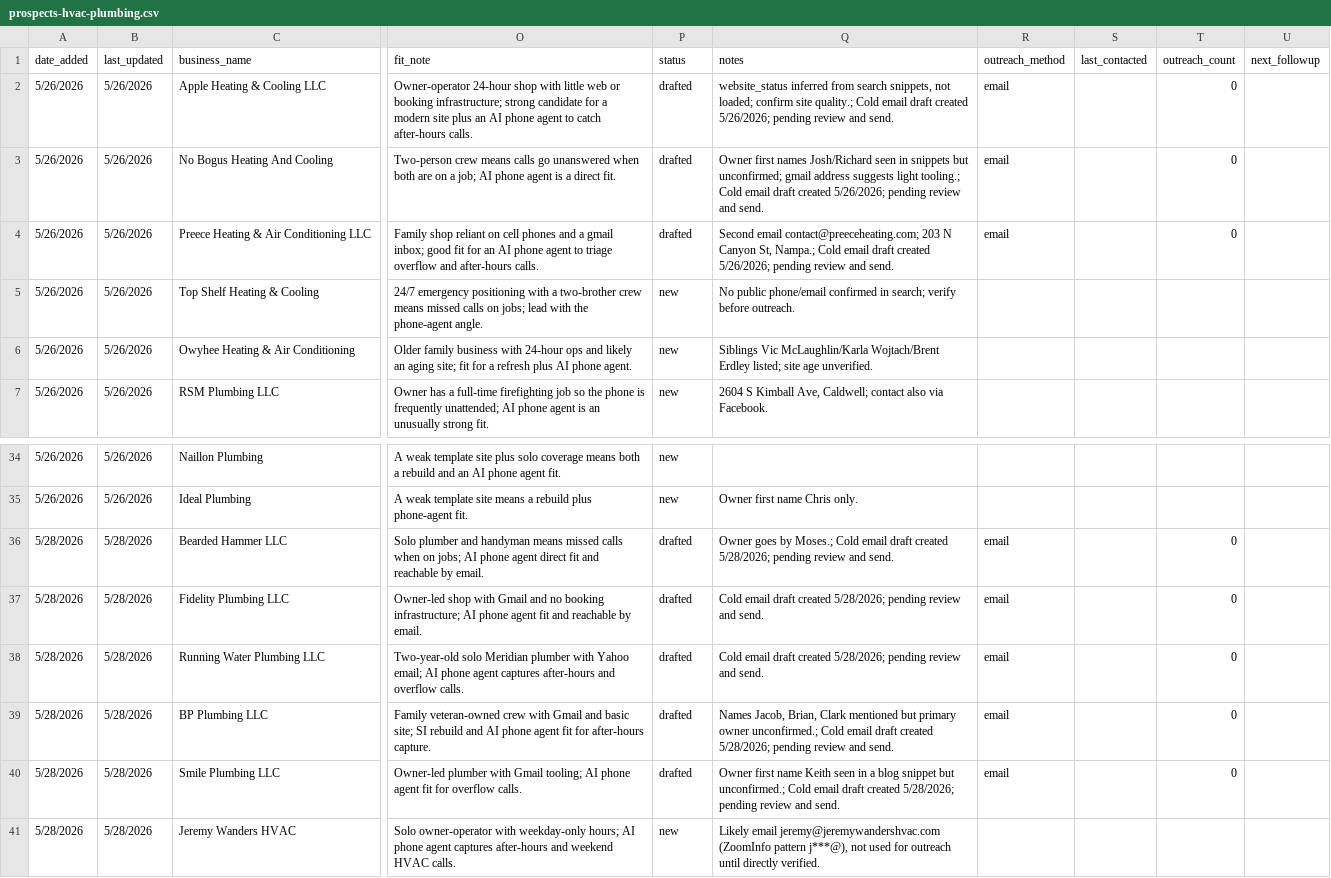
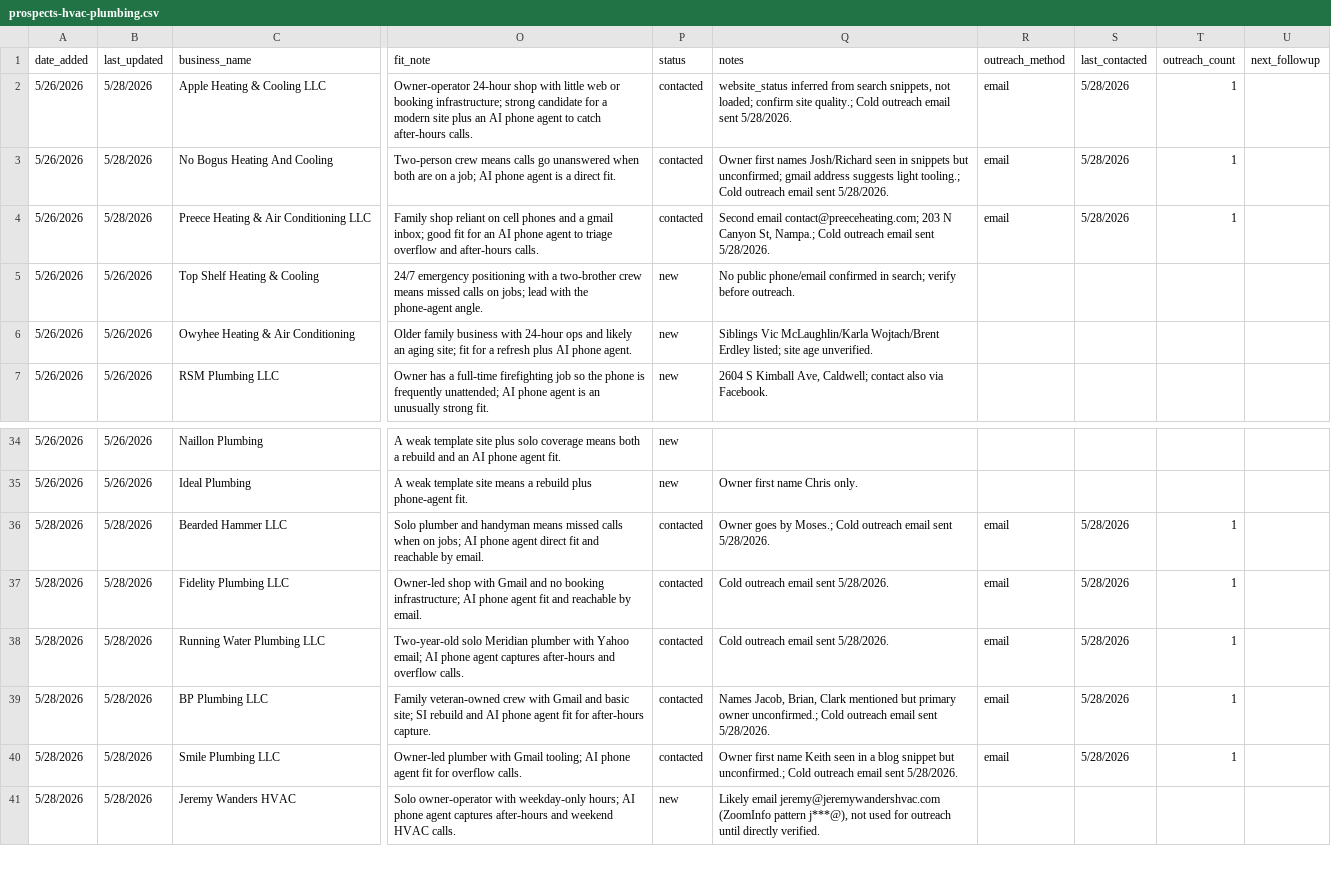
Before and after one commit to markscheiber0/scheiber-prospects, a CSV file: prospects-hvac-plumbing.csv, drawn as a sheet; only a part is shown, gaps mark what is left out; the diff covers the shown part only; the diff names each change by its address in the sheet, - before the commit and + after, or states it on an @@ line.

```diff
--- a/prospects-hvac-plumbing.csv
+++ b/prospects-hvac-plumbing.csv
-B2:B4 (last_updated): 5/26/2026
+B2:B4 (last_updated): 5/28/2026
-P2:P4 (status): drafted
+P2:P4 (status): contacted
-Q2 (notes): …quality.; Cold email draft created 5/26/2026; pending review and send.
+Q2 (notes): …quality.; Cold outreach email sent 5/28/2026.
-S2:S4 (last_contacted): (empty)
+S2:S4 (last_contacted): 5/28/2026
-T2:T4 (outreach_count): 0
+T2:T4 (outreach_count): 1
-Q3 (notes): …tooling.; Cold email draft created 5/26/2026; pending review and send.
+Q3 (notes): …tooling.; Cold outreach email sent 5/28/2026.
-Q4 (notes): …Nampa.; Cold email draft created 5/26/2026; pending review and send.
+Q4 (notes): …Nampa.; Cold outreach email sent 5/28/2026.
-P36:P40 (status): drafted
+P36:P40 (status): contacted
-Q36 (notes): …Moses.; Cold email draft created 5/28/2026; pending review and send.
+Q36 (notes): …Moses.; Cold outreach email sent 5/28/2026.
-S36:S40 (last_contacted): (empty)
+S36:S40 (last_contacted): 5/28/2026
-T36:T40 (outreach_count): 0
+T36:T40 (outreach_count): 1
-Q37:Q38 (notes): Cold email draft created 5/28/2026; pending review and send.
+Q37:Q38 (notes): Cold outreach email sent 5/28/2026.
-Q39 (notes): …unconfirmed.; Cold email draft created 5/28/2026; pending review and send.
+Q39 (notes): …unconfirmed.; Cold outreach email sent 5/28/2026.
-Q40 (notes): …unconfirmed.; Cold email draft created 5/28/2026; pending review and send.
+Q40 (notes): …unconfirmed.; Cold outreach email sent 5/28/2026.
```
Also changed, not shown: 30 edited cells elsewhere in this file, prospects.csv.
